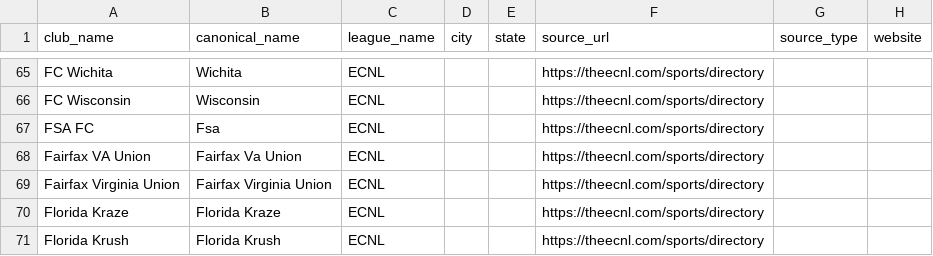
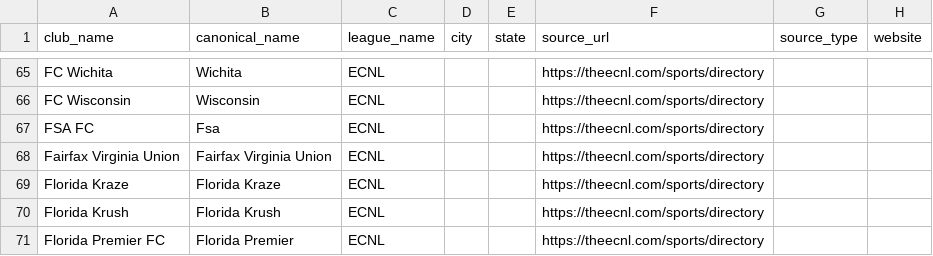
Before and after one commit to hlbiv/upshift-club-aggregator, a CSV file: scraper/output/leagues/ecnl.csv, drawn as a sheet; only a part is shown, gaps mark what is left out; the shorter side is filled out with more unchanged rows; the diff names each change by its address in the sheet, - before the commit and + after, or states it on an @@ line.

```diff
--- a/scraper/output/leagues/ecnl.csv
+++ b/scraper/output/leagues/ecnl.csv
-row 68: Fairfax VA Union | Fairfax Va Union | ECNL |  |  | https://theecnl.com/sports/directory
```
Also changed, not shown: scraper/output/leagues/girls-academy.csv, scraper/output/leagues/indiana-soccer.csv, 9 other files.
